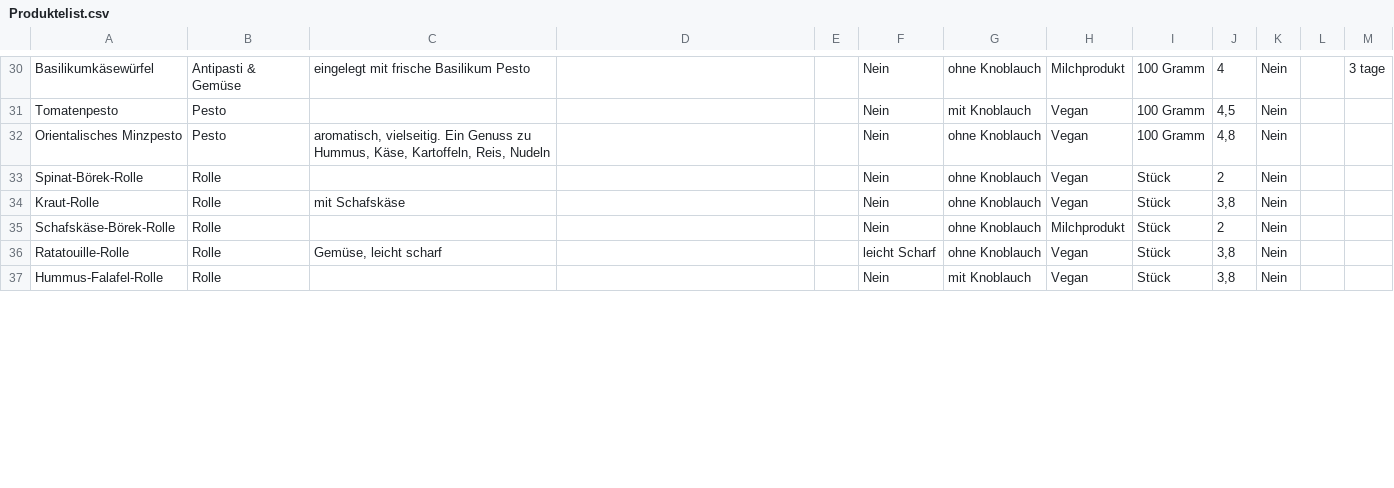
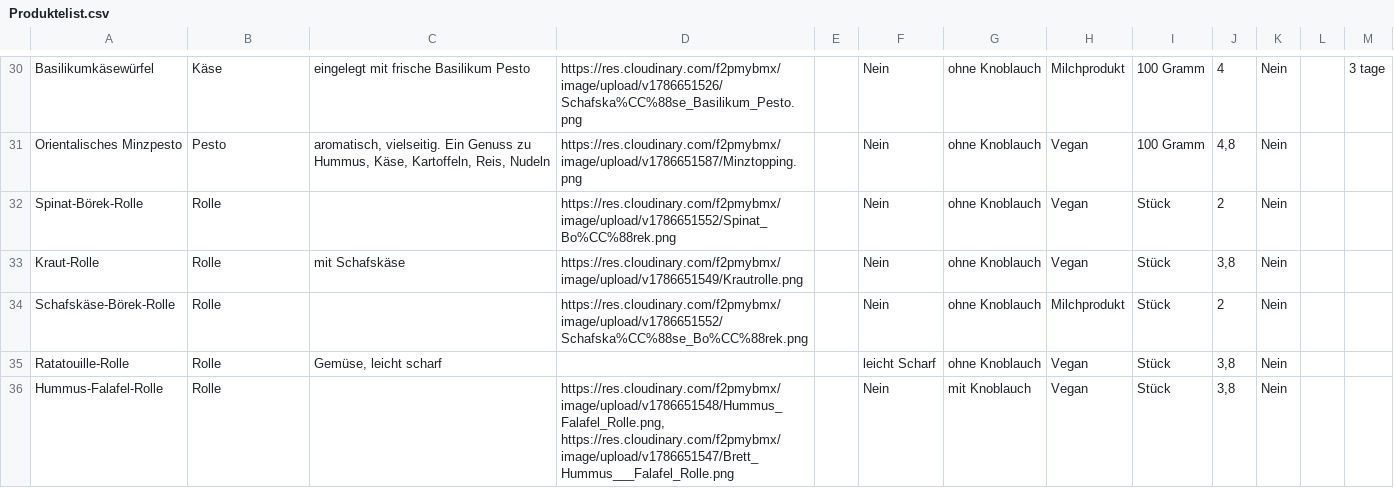
Before and after one commit to th-trang/nazaris-feinkost, a CSV file: functions/product-list/Produktelist.csv, drawn as a sheet; only a part is shown, gaps mark what is left out; removed rows and columns are numbered as before the commit, all else as after; the diff covers the shown part only; the diff names each change by its address in the sheet, - before the commit and + after, or states it on an @@ line.

```diff
--- a/functions/product-list/Produktelist.csv
+++ b/functions/product-list/Produktelist.csv
-B30: Antipasti & Gemüse
+B30: Käse
-D30: (empty)
+D30: https://res.cloudinary.com/f2pmybmx/image/upload/v1786651526/Schafska%CC%88se_Basilikum_Pesto.png
-row 31: Tomatenpesto | Pesto |  |  |  | Nein | mit Knoblauch | Vegan | 100 Gramm | 4,5 | Nein
-D31: (empty)
+D31: https://res.cloudinary.com/f2pmybmx/image/upload/v1786651587/Minztopping.png
-D32: (empty)
+D32: https://res.cloudinary.com/f2pmybmx/image/upload/v1786651552/Spinat_Bo%CC%88rek.png
-D33: (empty)
+D33: https://res.cloudinary.com/f2pmybmx/image/upload/v1786651549/Krautrolle.png
-D34: (empty)
+D34: https://res.cloudinary.com/f2pmybmx/image/upload/v1786651552/Schafska%CC%88se_Bo%CC%88rek.png
-D36: (empty)
+D36: https://res.cloudinary.com/f2pmybmx/image/upload/v1786651548/Hummus_Falafel_Rolle.png, https://res.cloudinary.com/f2pmybmx/image/upload/v1786651547/Brett_Hummus___Falafel_Rolle.png
```
Also changed, not shown: 2 added rows, 3 removed rows and 59 edited cells elsewhere in this file, 3 other files.
